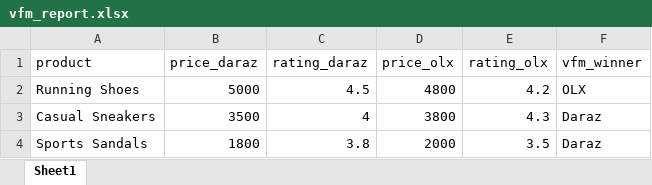
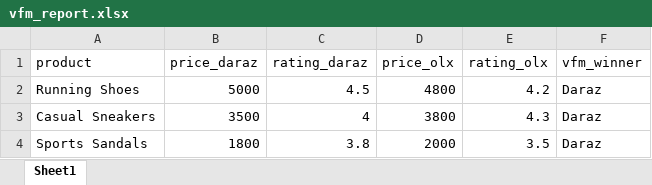
Before and after one commit to jadoonhasher6/vfm-analytics-engine, an Excel workbook: vfm_report.xlsx, sheet Sheet1, drawn as a sheet; values as stored, in another font and other column widths than the file's, no borders; the diff names each change by its address in the sheet, - before the commit and + after, or states it on an @@ line.

Commit message:
Day 10 - Smart VFM scoring with price and rating weights

```diff
--- a/vfm_report.xlsx (sheet Sheet1)
+++ b/vfm_report.xlsx (sheet Sheet1)
-F2 (vfm_winner): OLX
+F2 (vfm_winner): Daraz
```
Also changed, not shown: 2 other files.
